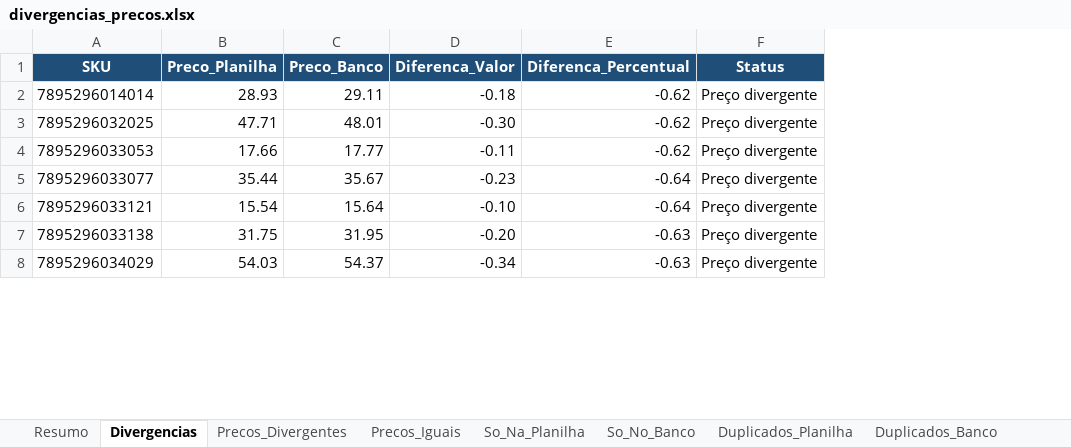
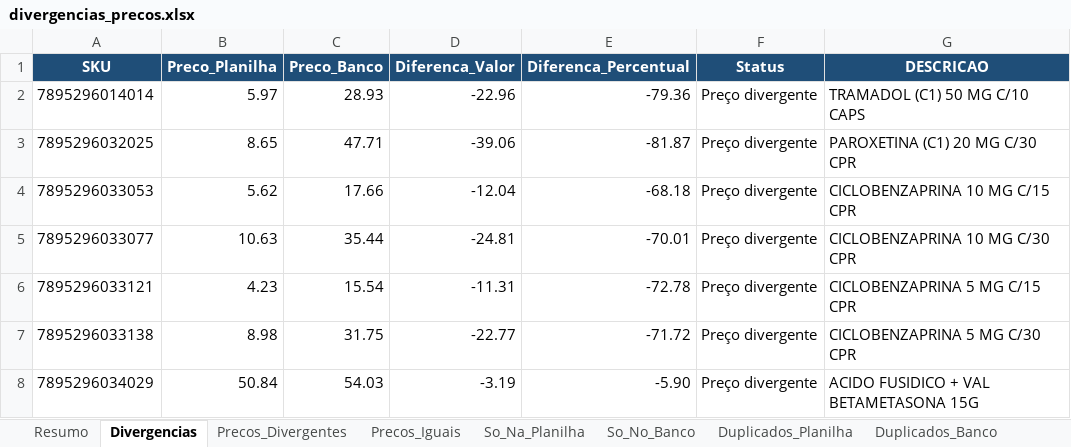
Before and after one commit to HelenaNascimento/Analise_Epideomologica_CE, an Excel workbook: Planilha/divergencias_precos.xlsx, sheet Divergencias, drawn as a sheet; only a part is shown; values as stored, in another font and other column widths than the file's, no borders; the diff covers the shown part only; the diff names each change by its address in the sheet, - before the commit and + after, or states it on an @@ line.

```diff
--- a/Planilha/divergencias_precos.xlsx (sheet Divergencias)
+++ b/Planilha/divergencias_precos.xlsx (sheet Divergencias)
+column G (DESCRICAO), rows 2-8: TRAMADOL (C1) 50 MG C/10 CAPS | PAROXETINA (C1) 20 MG C/30 CPR | CICLOBENZAPRINA 10 MG C/15 CPR | CICLOBENZAPRINA 10 MG C/30 CPR | CICLOBENZAPRINA 5 MG C/15 CPR | CICLOBENZAPRINA 5 MG C/30 CPR | ACIDO FUSIDICO + VAL BETAMETASONA 15G
-B2 (Preco_Planilha): 28.93
+B2 (Preco_Planilha): 5.97
-C2 (Preco_Banco): 29.11
+C2 (Preco_Banco): 28.93
-D2 (Diferenca_Valor): -0.18
+D2 (Diferenca_Valor): -22.96
-E2 (Diferenca_Percentual): -0.62
+E2 (Diferenca_Percentual): -79.36
-B3 (Preco_Planilha): 47.71
+B3 (Preco_Planilha): 8.65
-C3 (Preco_Banco): 48.01
+C3 (Preco_Banco): 47.71
-D3 (Diferenca_Valor): -0.30
+D3 (Diferenca_Valor): -39.06
-E3 (Diferenca_Percentual): -0.62
+E3 (Diferenca_Percentual): -81.87
-B4 (Preco_Planilha): 17.66
+B4 (Preco_Planilha): 5.62
-C4 (Preco_Banco): 17.77
+C4 (Preco_Banco): 17.66
-D4 (Diferenca_Valor): -0.11
+D4 (Diferenca_Valor): -12.04
-E4 (Diferenca_Percentual): -0.62
+E4 (Diferenca_Percentual): -68.18
-B5 (Preco_Planilha): 35.44
+B5 (Preco_Planilha): 10.63
-C5 (Preco_Banco): 35.67
+C5 (Preco_Banco): 35.44
-D5 (Diferenca_Valor): -0.23
+D5 (Diferenca_Valor): -24.81
-E5 (Diferenca_Percentual): -0.64
+E5 (Diferenca_Percentual): -70.01
-B6 (Preco_Planilha): 15.54
+B6 (Preco_Planilha): 4.23
-C6 (Preco_Banco): 15.64
+C6 (Preco_Banco): 15.54
-D6 (Diferenca_Valor): -0.10
+D6 (Diferenca_Valor): -11.31
-E6 (Diferenca_Percentual): -0.64
+E6 (Diferenca_Percentual): -72.78
-B7 (Preco_Planilha): 31.75
+B7 (Preco_Planilha): 8.98
-C7 (Preco_Banco): 31.95
+C7 (Preco_Banco): 31.75
-D7 (Diferenca_Valor): -0.20
+D7 (Diferenca_Valor): -22.77
-E7 (Diferenca_Percentual): -0.63
+E7 (Diferenca_Percentual): -71.72
-B8 (Preco_Planilha): 54.03
+B8 (Preco_Planilha): 50.84
-C8 (Preco_Banco): 54.37
+C8 (Preco_Banco): 54.03
-D8 (Diferenca_Valor): -0.34
+D8 (Diferenca_Valor): -3.19
-E8 (Diferenca_Percentual): -0.63
+E8 (Diferenca_Percentual): -5.90
```
Also changed, not shown: 8 added rows, 1 removed row and 693 edited cells elsewhere in this sheet, sheet Precos_Divergentes, sheet Precos_Iguais, sheet So_Na_Planilha, sheet So_No_Banco, sheet Duplicados_Planilha, sheet Resumo, Planilha/precos_planilha.xlsx, 6 other files.
